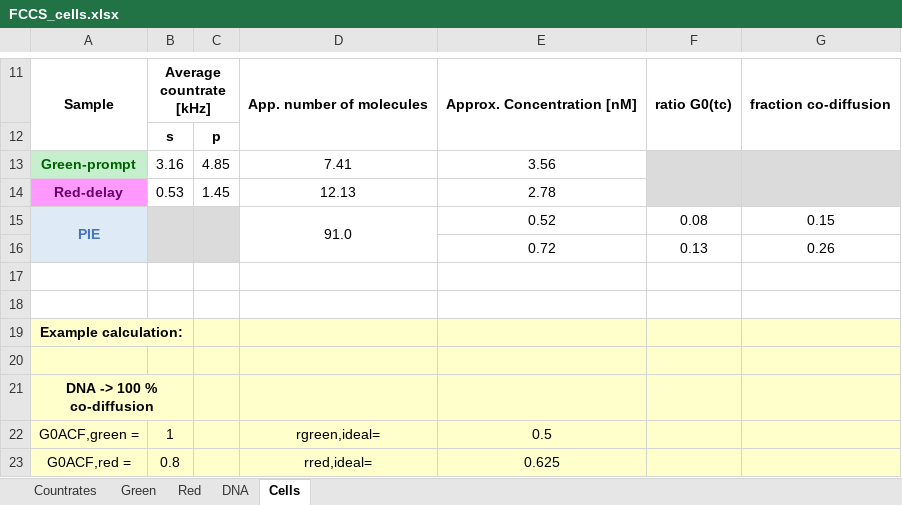
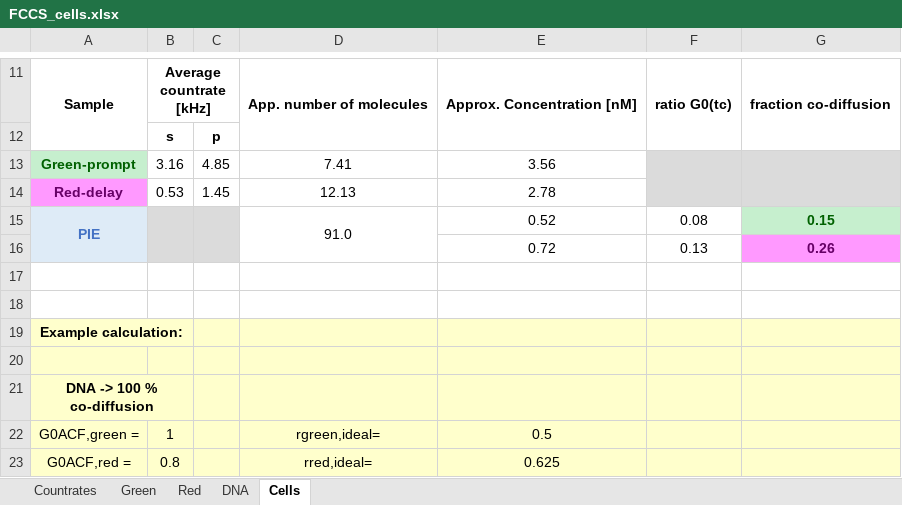
Before and after one commit to HeinzeLab/JOVE-FCS, an Excel workbook: Templates/FCCS_cells.xlsx, sheet Cells, drawn as a sheet; only a part is shown, gaps mark what is left out; values as stored, in another font and other column widths than the file's, no borders; the diff names each change by its address in the sheet, - before the commit and + after, or states it on an @@ line.

Commit message:
Add files via upload

```diff
--- a/Templates/FCCS_cells.xlsx (sheet Cells)
+++ b/Templates/FCCS_cells.xlsx (sheet Cells)
-G15:G16 bold: off
+G15:G16 bold: on
@@ G15 fill: none → #C6EFCE, text colour: black → #006100 @@
@@ G16 fill: none → #FF99FF, text colour: black → #660066 @@
```
